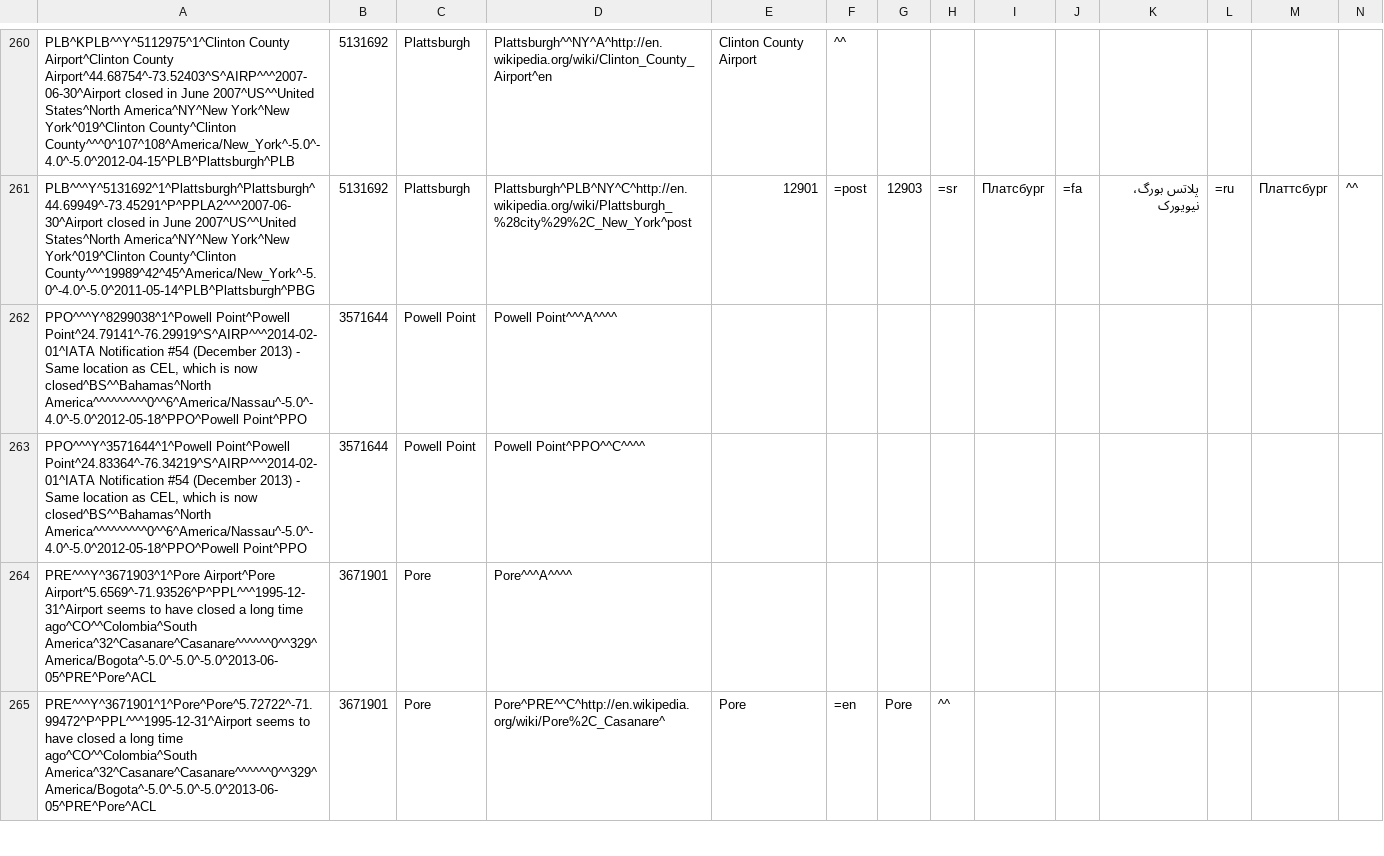
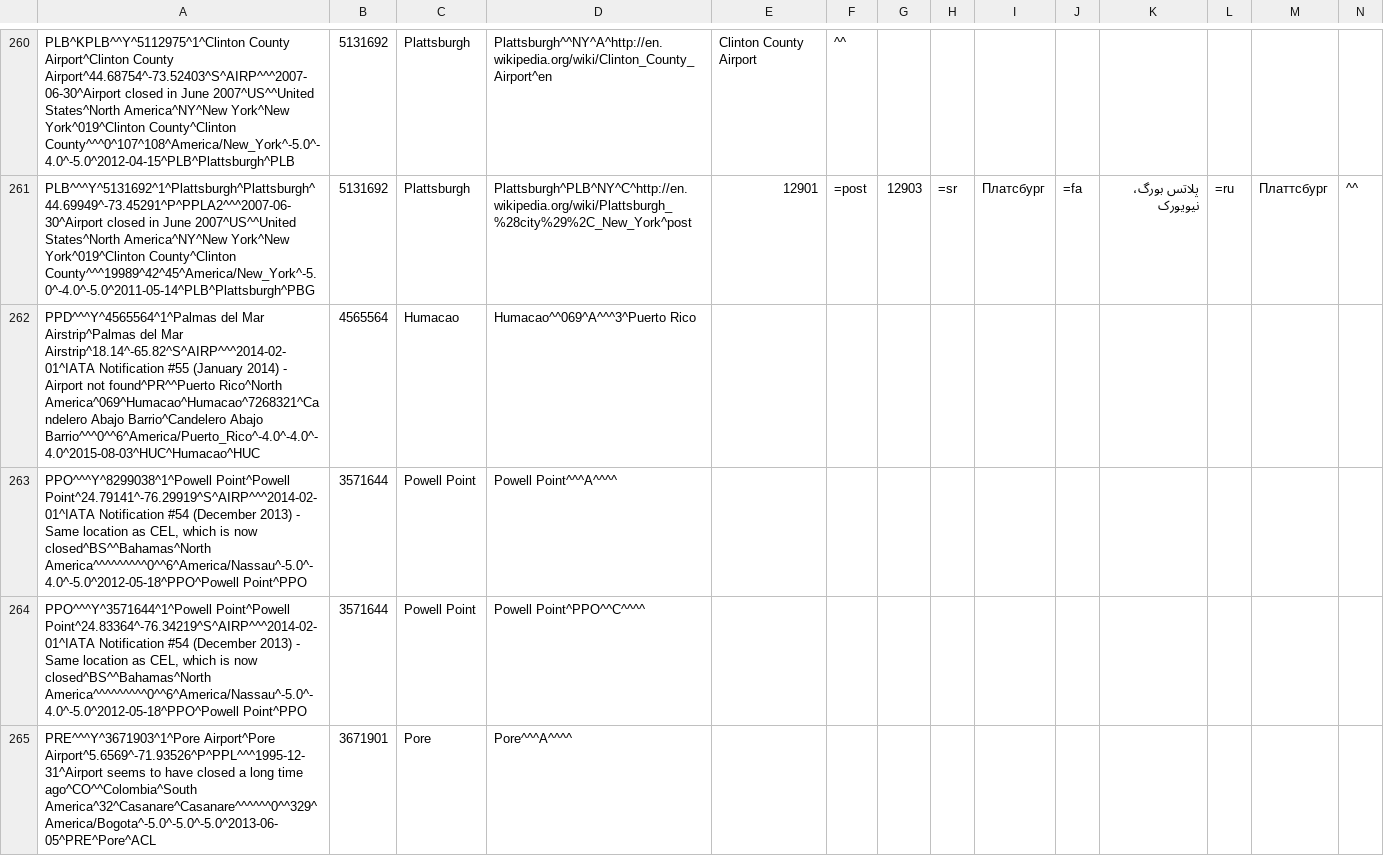
Before and after one commit to opentraveldata/geobases, a CSV file: GeoBases/DataSources/Por/Optd/optd_por_no_longer_valid.csv, drawn as a sheet; only a part is shown, gaps mark what is left out; the shorter side is filled out with more unchanged rows; rows hold the shown columns only; the diff covers the shown part only; the diff names each change by its address in the sheet, - before the commit and + after, or states it on an @@ line.

Commit message:
Update data

```diff
--- a/GeoBases/DataSources/Por/Optd/optd_por_no_longer_valid.csv
+++ b/GeoBases/DataSources/Por/Optd/optd_por_no_longer_valid.csv
+row 262: PPD^^^Y^4565564^1^Palmas del Mar Airstrip^Palmas del Mar Airstrip^18.14^-65.82^S^AIRP^^^2014-02-01^IATA Notification #55 (January 2014) - Airport not found^PR^^Puerto Rico^North America^069^Humacao^Humacao^7268321^Candelero Abajo Barrio^Candelero Abajo Barrio^^^0^^6^America/Puerto_Rico^-4.0^-4.0^-4.0^2015-08-03^HUC^Humacao^HUC | 4565564 | Humacao | Humacao^^069^A^^^3^Puerto Rico
```
Also changed, not shown: 1 added row elsewhere in this file, GeoBases/DataSources/Airlines/optd_airlines.csv, 1 other file.
